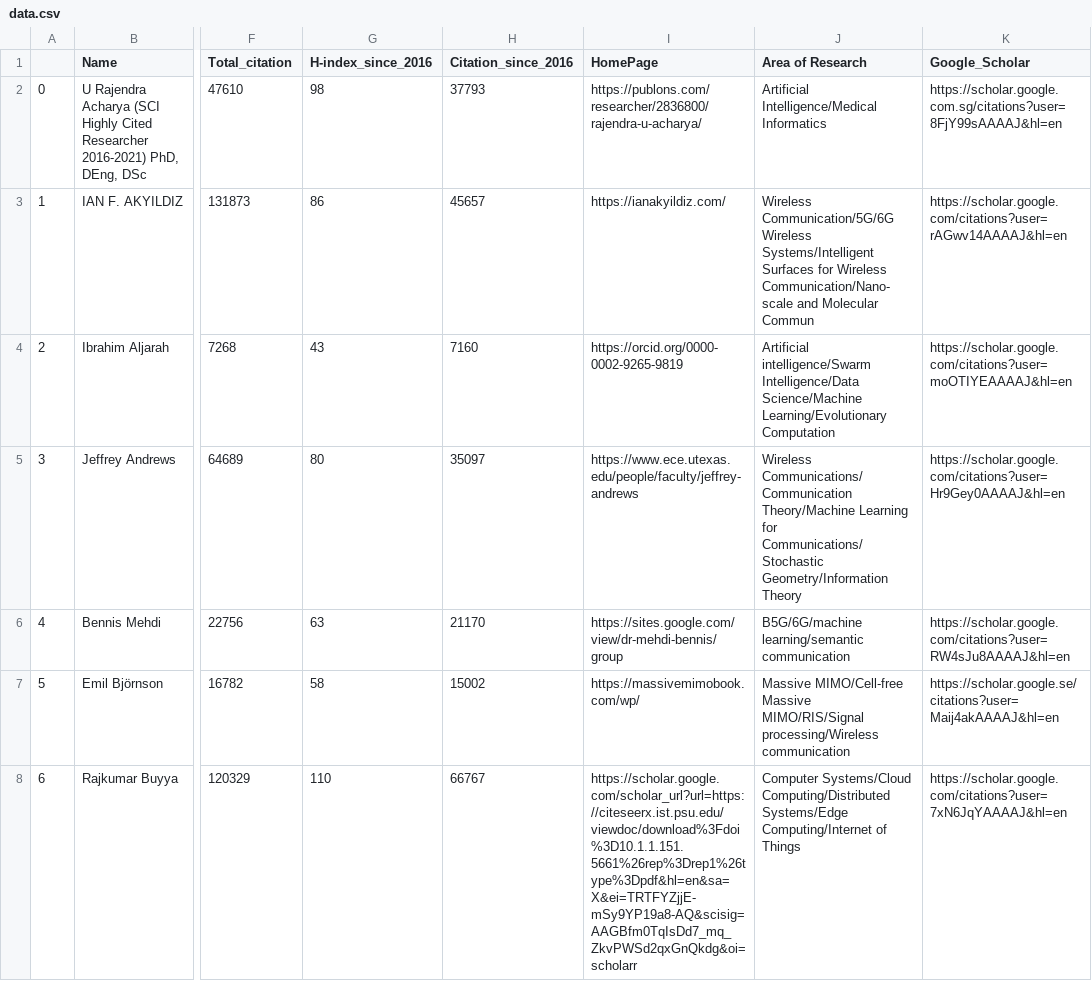
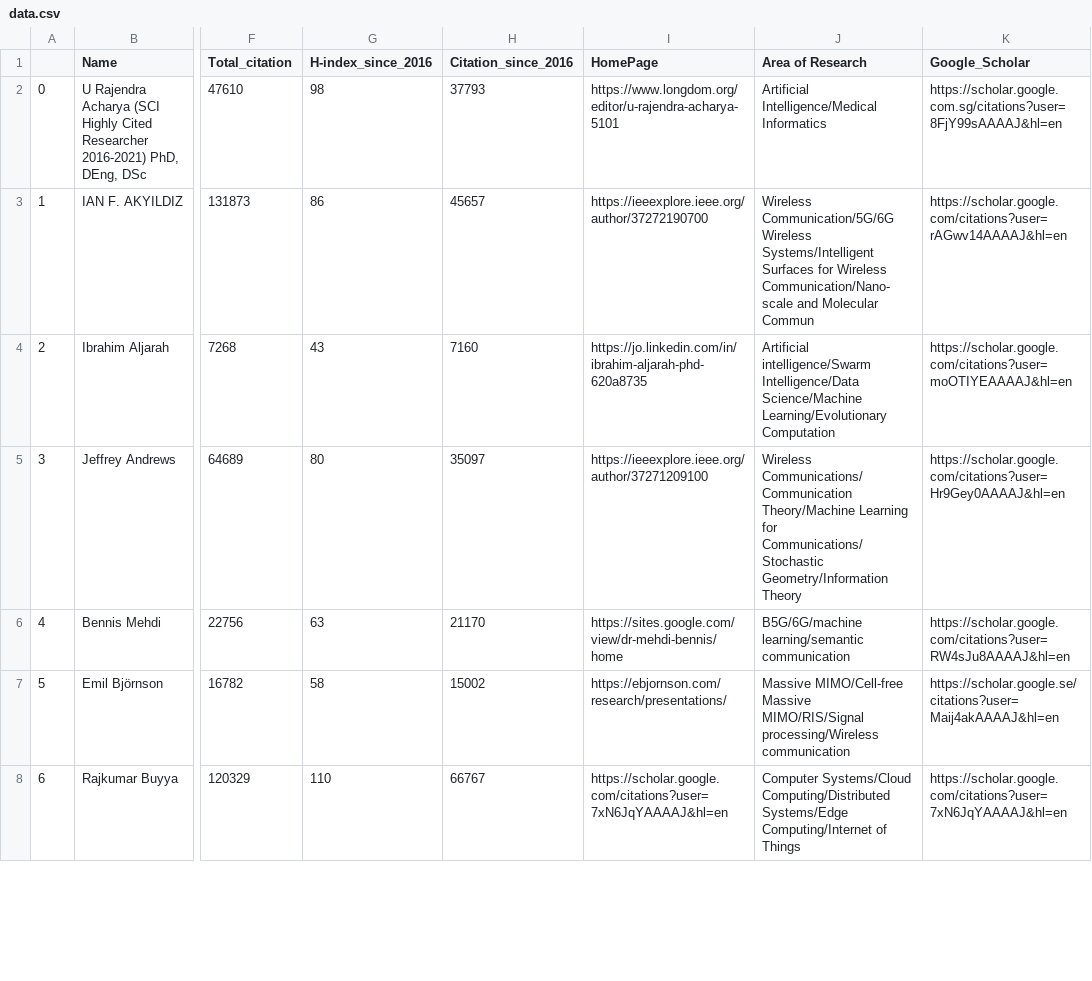
Before and after one commit to cryptogeekk/insights2techinfo, a CSV file: data.csv, drawn as a sheet; only a part is shown, gaps mark what is left out; the diff covers the shown part only; the diff names each change by its address in the sheet, - before the commit and + after, or states it on an @@ line.

Commit message:
Commiting data

```diff
--- a/data.csv
+++ b/data.csv
-I2 (HomePage): https://publons.com/researcher/2836800/rajendra-u-acharya/
+I2 (HomePage): https://www.longdom.org/editor/u-rajendra-acharya-5101
-I3 (HomePage): https://ianakyildiz.com/
+I3 (HomePage): https://ieeexplore.ieee.org/author/37272190700
-I4 (HomePage): https://orcid.org/0000-0002-9265-9819
+I4 (HomePage): https://jo.linkedin.com/in/ibrahim-aljarah-phd-620a8735
-I5 (HomePage): https://www.ece.utexas.edu/people/faculty/jeffrey-andrews
+I5 (HomePage): https://ieeexplore.ieee.org/author/37271209100
-I6 (HomePage): https://sites.google.com/view/dr-mehdi-bennis/group
+I6 (HomePage): https://sites.google.com/view/dr-mehdi-bennis/home
-I7 (HomePage): https://massivemimobook.com/wp/
+I7 (HomePage): https://ebjornson.com/research/presentations/
-I8 (HomePage): https://scholar.google.com/scholar_url?url=https://citeseerx.ist.psu.edu/viewdoc/download%3Fdoi%3D10.1.1.151.5661%26rep%3Drep1%26type%3Dpdf&hl=en&sa=X&ei=TRTFYZjjE-mSy9YP19a8-AQ&scisig=AAGBfm0TqIsDd7_mq_ZkvPWSd2qxGnQkdg&oi=scholarr
+I8 (HomePage): https://scholar.google.com/citations?user=7xN6JqYAAAAJ&hl=en
```
Also changed, not shown: 96 edited cells elsewhere in this file, 1 other file.
